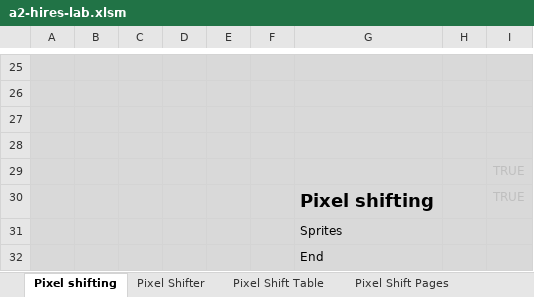
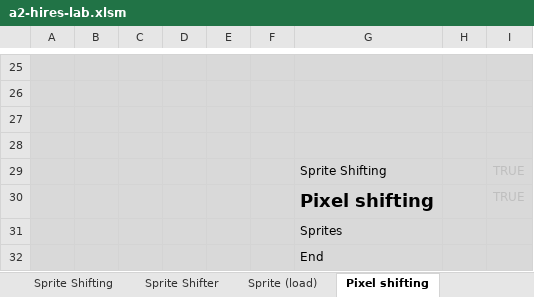
Before and after one commit to fschuhi/a2-hires-lab, an Excel workbook: a2-hires-lab.xlsm, sheet Pixel shifting, drawn as a sheet; only a part is shown, gaps mark what is left out; values as stored, in another font and other column widths than the file's, no borders; conditional formats not drawn; the diff names each change by its address in the sheet, - before the commit and + after, or states it on an @@ line.

```diff
--- a/a2-hires-lab.xlsm (sheet Pixel shifting)
+++ b/a2-hires-lab.xlsm (sheet Pixel shifting)
+sheet tab: Sprite Shifting
+sheet tab: Sprite Shifter
-G29: (empty)
+G29: Sprite Shifting
```
Also changed, not shown: sheet Pixel Shifter, sheet Sprite (load), sheet Sprite Loader, sheet Sprite (Player HB0), sheet Sprite (HB0<>HB1), sheet Sprite (S), 3 more sheets, other sheet tabs, formulas that keep their value, charts or pictures, 5 other files.
